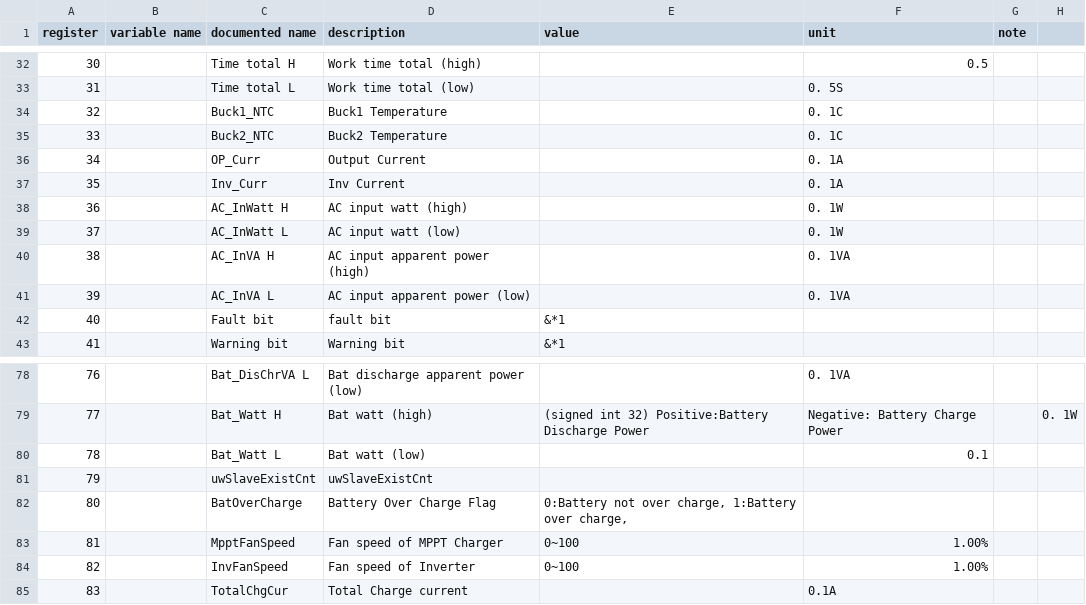
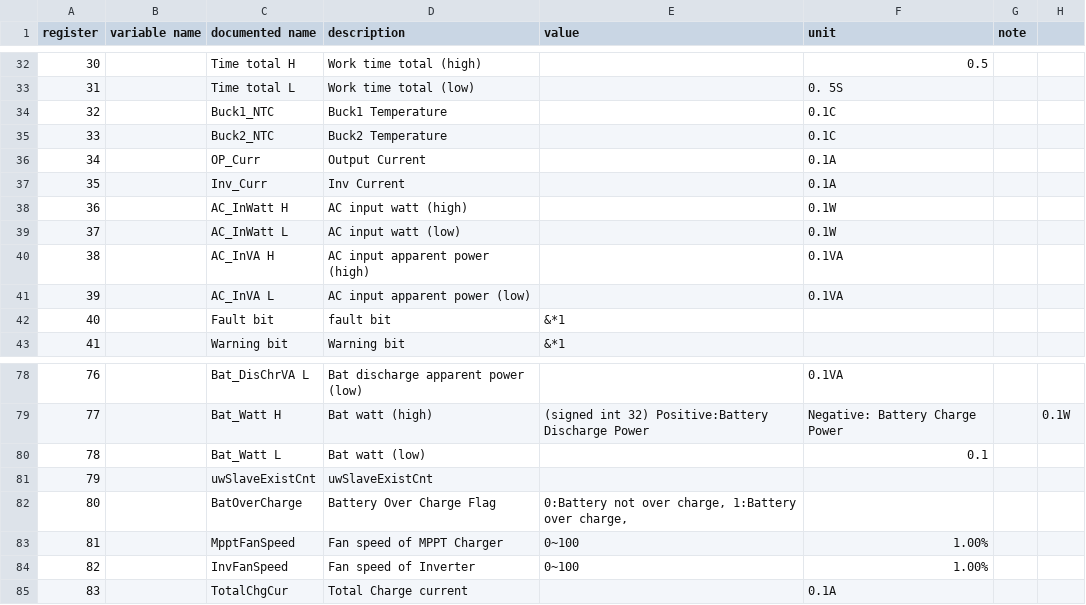
Before and after one commit to yNosGR/PythonProtocolGateway, a CSV file: protocols/v0.14.input_registry_map.csv, drawn as a sheet; only a part is shown, gaps mark what is left out; the diff covers the shown part only.

Commit message:
fix units

```diff
--- a/protocols/v0.14.input_registry_map.csv
+++ b/protocols/v0.14.input_registry_map.csv
@@ -33,10 +33,10 @@ register;variable name;documented name;description;value;unit;note;
 31;;Time total L;Work time total (low);;0. 5S;;
-32;;Buck1_NTC;Buck1 Temperature;;0. 1C;;
-33;;Buck2_NTC;Buck2 Temperature;;0. 1C;;
-34;;OP_Curr;Output Current;;0. 1A;;
-35;;Inv_Curr;Inv Current;;0. 1A;;
-36;;AC_InWatt H;AC input watt (high);;0. 1W;;
-37;;AC_InWatt L;AC input watt (low);;0. 1W;;
-38;;AC_InVA H;AC    input    apparent    power (high);;0. 1VA;;
-39;;AC_InVA L;AC    input    apparent    power (low);;0. 1VA;;
+32;;Buck1_NTC;Buck1 Temperature;;0.1C;;
+33;;Buck2_NTC;Buck2 Temperature;;0.1C;;
+34;;OP_Curr;Output Current;;0.1A;;
+35;;Inv_Curr;Inv Current;;0.1A;;
+36;;AC_InWatt H;AC input watt (high);;0.1W;;
+37;;AC_InWatt L;AC input watt (low);;0.1W;;
+38;;AC_InVA H;AC    input    apparent    power (high);;0.1VA;;
+39;;AC_InVA L;AC    input    apparent    power (low);;0.1VA;;
 40;;Fault bit;fault bit;&*1;;;
@@ -78,3 +78,3 @@ register;variable name;documented name;description;value;unit;note;
-76;;Bat_DisChrVA L;Bat discharge apparent power (low);;0. 1VA;;
-77;;Bat_Watt H;Bat watt (high);(signed int 32) Positive:Battery Discharge Power; Negative:          Battery Charge Power;;0. 1W
+76;;Bat_DisChrVA L;Bat discharge apparent power (low);;0.1VA;;
+77;;Bat_Watt H;Bat watt (high);(signed int 32) Positive:Battery Discharge Power; Negative:          Battery Charge Power;;0.1W
 78;;Bat_Watt L;Bat watt (low);;0.1;;
```
Also changed, not shown: 39 edited cells elsewhere in this file, 2 other files.
